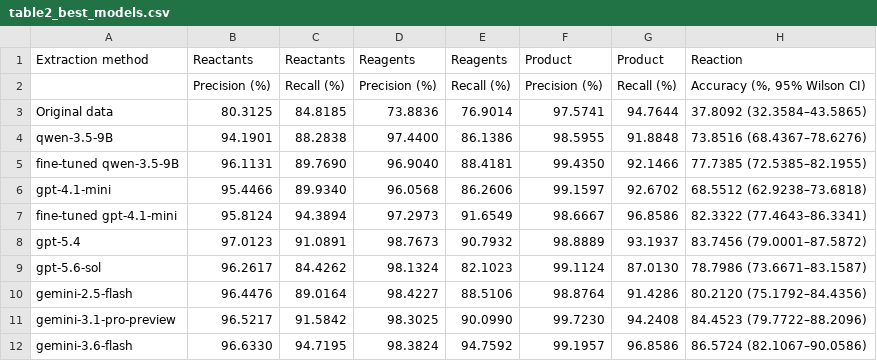
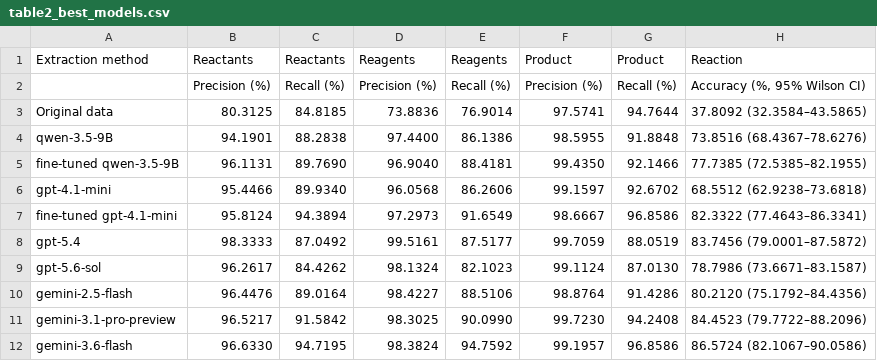
Before and after one commit to snu-micc/uspto-revisit, a CSV file: evaluation/results/table2_best_models.csv, drawn as a sheet.

```diff
--- a/evaluation/results/table2_best_models.csv
+++ b/evaluation/results/table2_best_models.csv
@@ -7,3 +7,3 @@ gpt-4.1-mini,95.4466,89.9340,96.0568,86.2606,99.1597,92.6702,68.5512 (62.9238–
 fine-tuned gpt-4.1-mini,95.8124,94.3894,97.2973,91.6549,98.6667,96.8586,82.3322 (77.4643–86.3341)
-gpt-5.4,97.0123,91.0891,98.7673,90.7932,98.8889,93.1937,83.7456 (79.0001–87.5872)
+gpt-5.4,98.3333,87.0492,99.5161,87.5177,99.7059,88.0519,83.7456 (79.0001–87.5872)
 gpt-5.6-sol,96.2617,84.4262,98.1324,82.1023,99.1124,87.0130,78.7986 (73.6671–83.1587)
```
Also changed, not shown: 31 other files.
